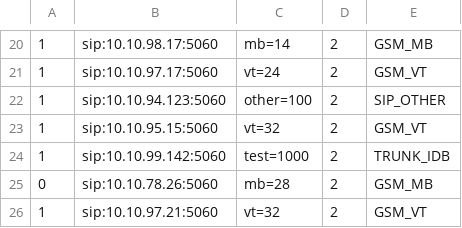
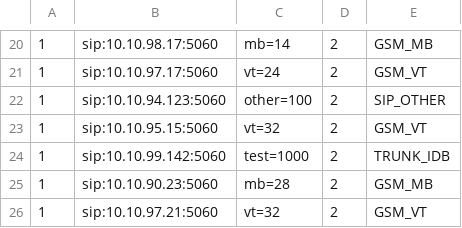
Before and after one commit to devops-itcs/CONFIG-CHANNEL-VPB-MAIN, a CSV file: gsm.csv, drawn as a sheet; only a part is shown, gaps mark what is left out.

Commit message:
Update gsm.csv

```diff
--- a/gsm.csv
+++ b/gsm.csv
@@ -24,3 +24,3 @@
 1,sip:10.10.99.142:5060,test=1000,2,TRUNK_IDB
-0,sip:10.10.78.26:5060,mb=28,2,GSM_MB
+1,sip:10.10.90.23:5060,mb=28,2,GSM_MB
 1,sip:10.10.97.21:5060,vt=32,2,GSM_VT
```
